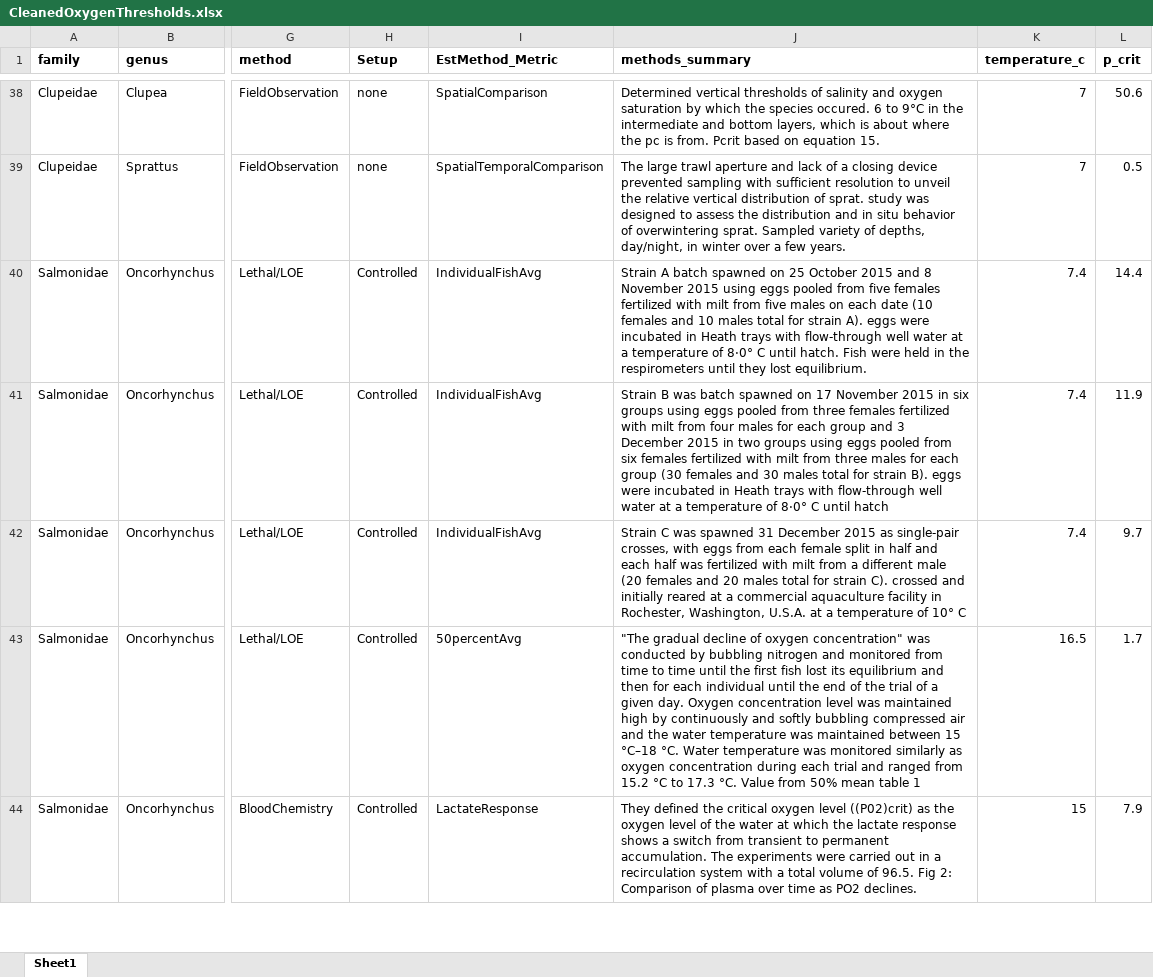
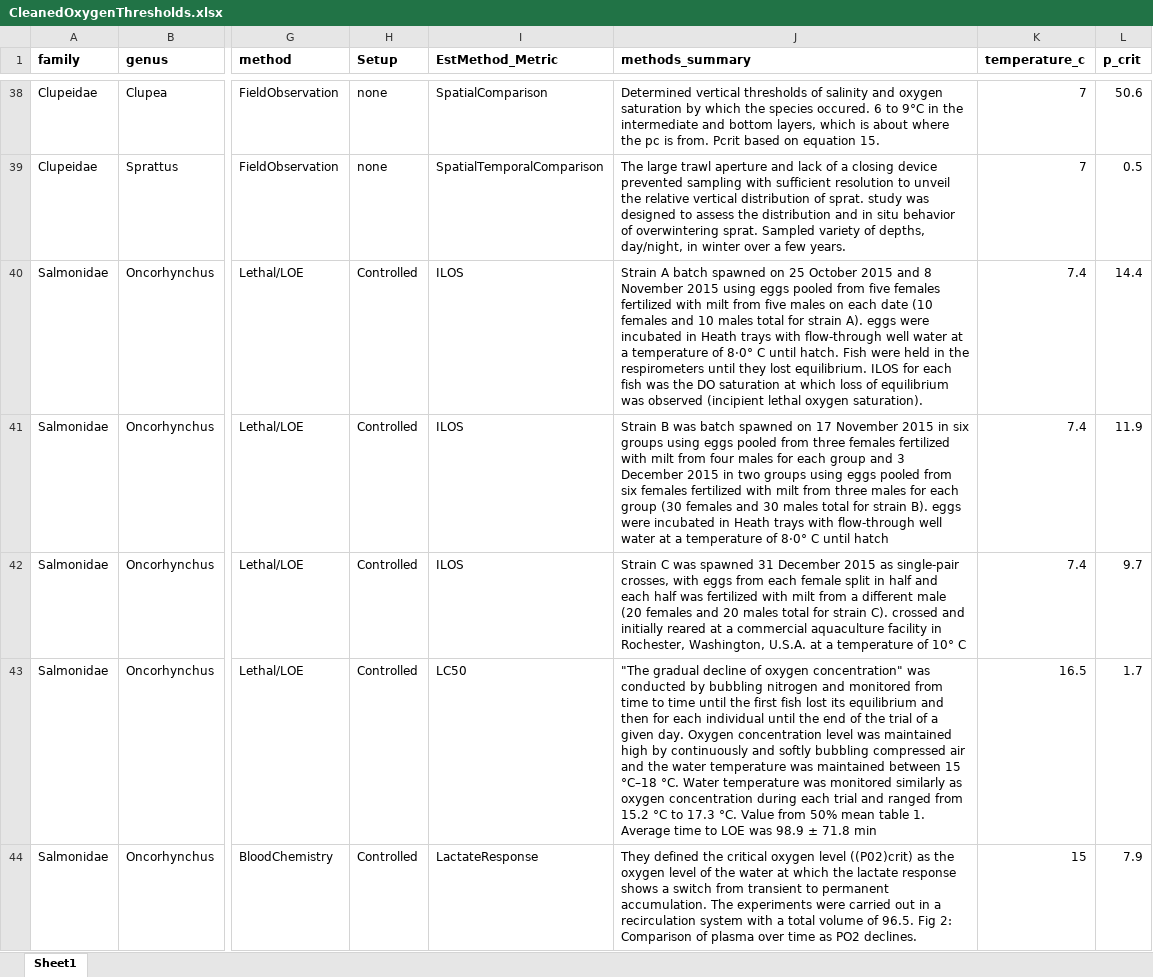
Before and after one commit to isabellashowman/DOR_files, an Excel workbook: CleanedOxygenThresholds.xlsx, sheet Sheet1, drawn as a sheet; only a part is shown, gaps mark what is left out; values as stored, in another font and other column widths than the file's, no borders; the diff covers the shown part only; the diff names each change by its address in the sheet, - before the commit and + after, or states it on an @@ line.

```diff
--- a/CleanedOxygenThresholds.xlsx (sheet Sheet1)
+++ b/CleanedOxygenThresholds.xlsx (sheet Sheet1)
-I40:I42 (EstMethod_Metric): IndividualFishAvg
+I40:I42 (EstMethod_Metric): ILOS
-J40 (methods_summary): …lost equilibrium.
+J40 (methods_summary): …lost equilibrium. ILOS for each fish was the DO saturation at which loss of equilibrium was observed (incipient lethal oxygen saturation).
-I43 (EstMethod_Metric): 50percentAvg
+I43 (EstMethod_Metric): LC50
-J43 (methods_summary): …mean table 1
+J43 (methods_summary): …mean table 1. Average time to LOE was 98.9 ± 71.8 min
```
Also changed, not shown: 60 edited cells elsewhere in this sheet.
